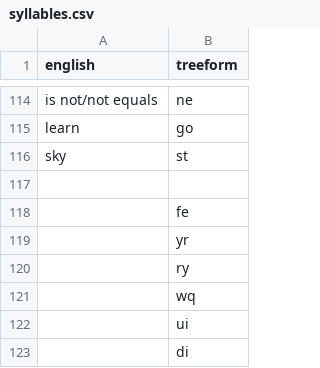
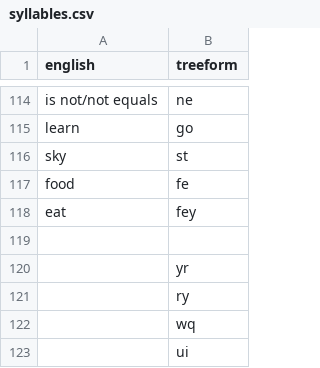
Before and after one commit to TreeTopThinking/Treeform, a CSV file: Dictionary/syllables.csv, drawn as a sheet; only a part is shown, gaps mark what is left out; the shorter side is filled out with more unchanged rows; removed rows and columns are numbered as before the commit, all else as after; the diff names each change by its address in the sheet, - before the commit and + after, or states it on an @@ line.

Commit message:
Add "food" and "eat" to "syllables.csv"

```diff
--- a/Dictionary/syllables.csv
+++ b/Dictionary/syllables.csv
+row 117: food | fe
+row 118: eat | fey
-row 118:  | fe
```
